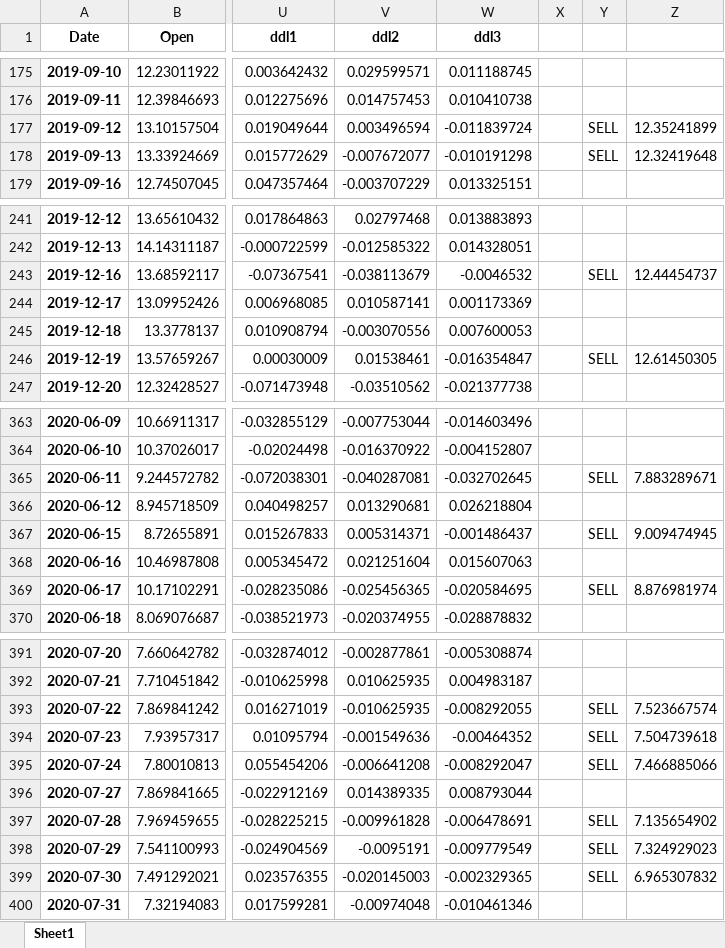
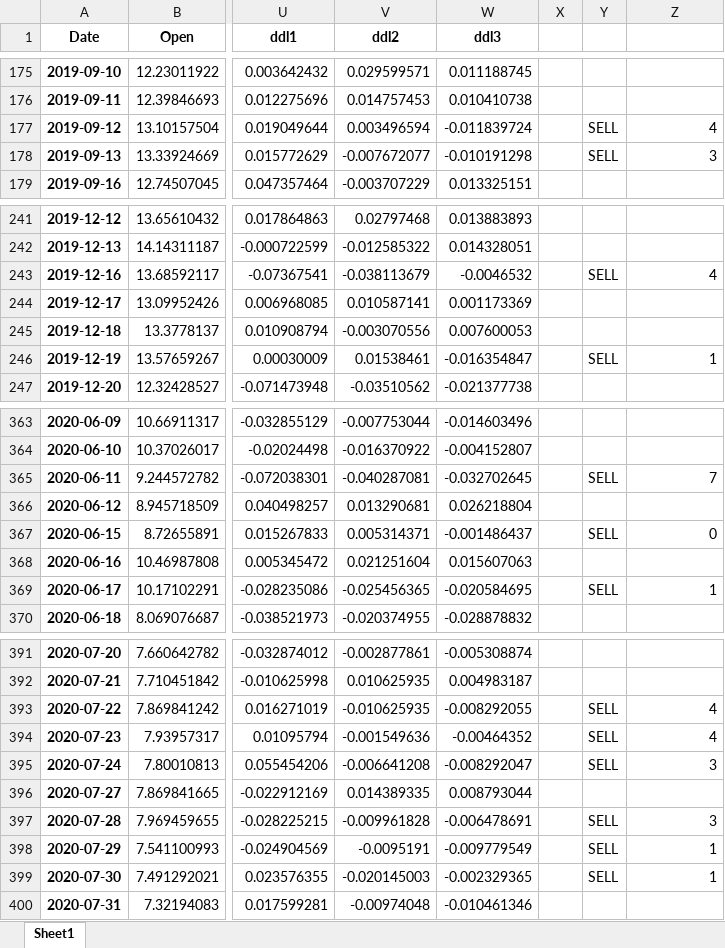
Before and after one commit to yz9745/richzhangs, an Excel workbook: X_2y_Data.xlsm, sheet Sheet1, drawn as a sheet; only a part is shown, gaps mark what is left out; values as stored, in another font and other column widths than the file's, no borders; the diff covers the shown part only; the diff names each change by its address in the sheet, - before the commit and + after, or states it on an @@ line.

```diff
--- a/X_2y_Data.xlsm (sheet Sheet1)
+++ b/X_2y_Data.xlsm (sheet Sheet1)
-Z177: 12.35241899
+Z177: 4
-Z178: 12.32419648
+Z178: 3
-Z243: 12.44454737
+Z243: 4
-Z246: 12.61450305
+Z246: 1
-Z365: 7.883289671
+Z365: 7
-Z367: 9.009474945
+Z367: 0
-Z369: 8.876981974
+Z369: 1
-Z393: 7.523667574
+Z393: 4
-Z394: 7.504739618
+Z394: 4
-Z395: 7.466885066
+Z395: 3
-Z397: 7.135654902
+Z397: 3
-Z398: 7.324929023
+Z398: 1
-Z399: 6.965307832
+Z399: 1
```
Also changed, not shown: 4 edited cells elsewhere in this sheet, formulas that keep their value, 1 other file.
